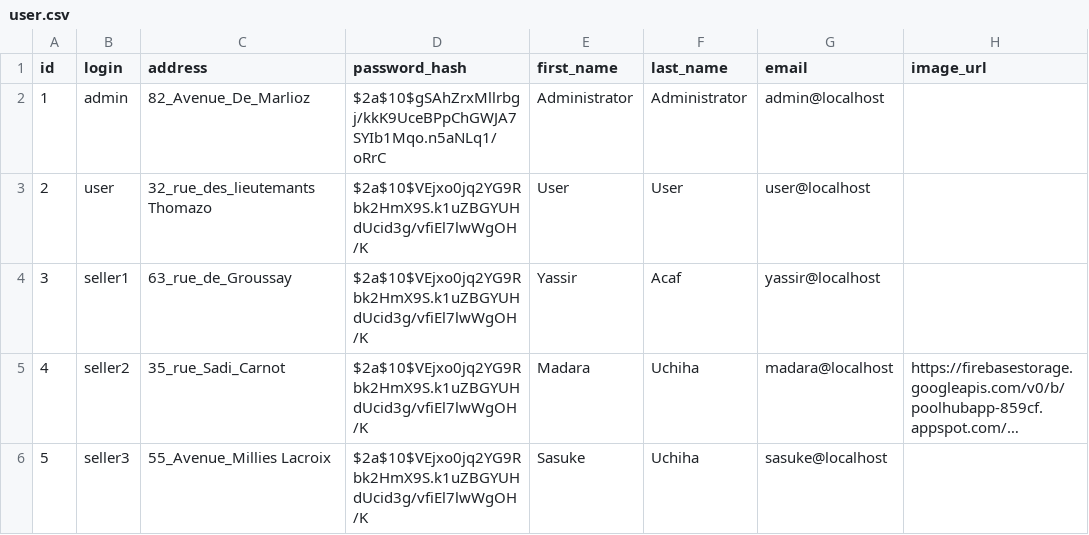
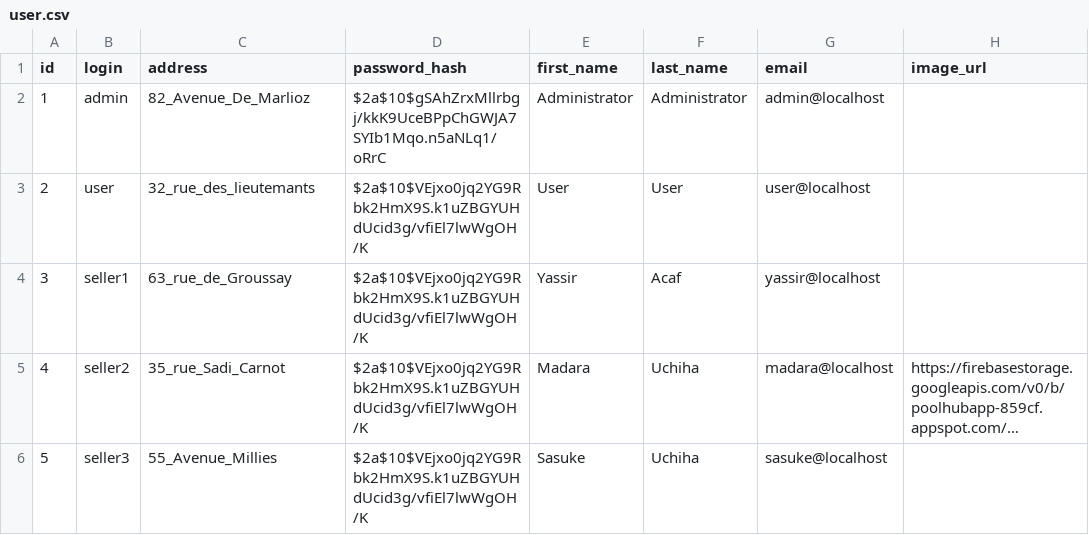
Before and after one commit to yassir78/poolhubapp, a CSV file: src/main/resources/config/liquibase/data/user.csv, drawn as a sheet; only a part is shown; long unchanged cells end in …; the diff names each change by its address in the sheet, - before the commit and + after, or states it on an @@ line.

```diff
--- a/src/main/resources/config/liquibase/data/user.csv
+++ b/src/main/resources/config/liquibase/data/user.csv
-C3 (address): 32_rue_des_lieutemants Thomazo
+C3 (address): 32_rue_des_lieutemants
-C6 (address): 55_Avenue_Millies Lacroix
+C6 (address): 55_Avenue_Millies
```
Also changed, not shown: 3 other files.
